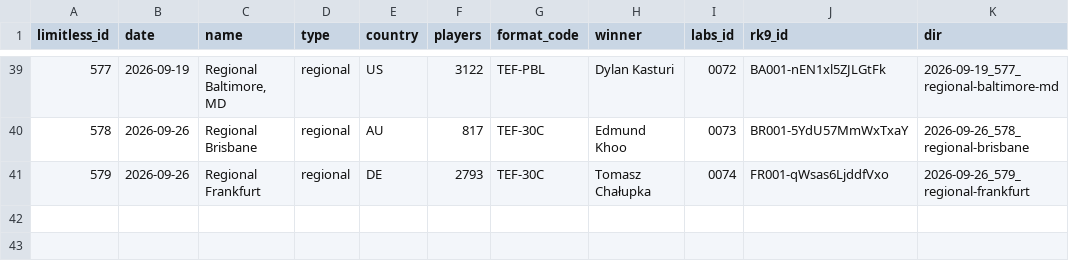
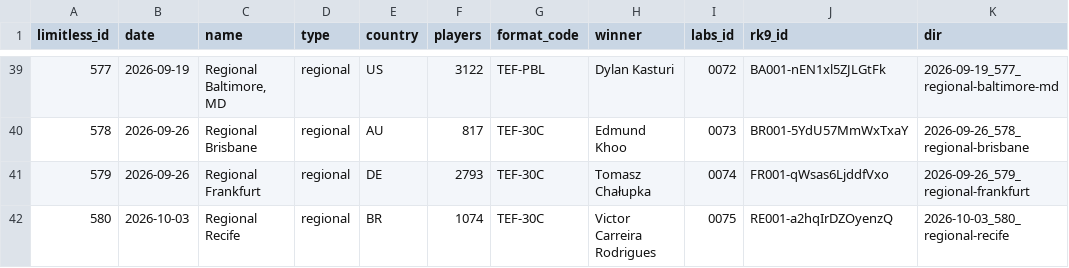
Before and after one commit to litian80/ptcg-analysis, a CSV file: data/tournaments/index.csv, drawn as a sheet; only a part is shown, gaps mark what is left out.

```diff
--- a/data/tournaments/index.csv
+++ b/data/tournaments/index.csv
@@ -41 +41,2 @@ limitless_id,date,name,type,country,players,format_code,winner,labs_id,rk9_id,di
 579,2026-09-26,Regional Frankfurt,regional,DE,2793,TEF-30C,Tomasz Chałupka,0074,FR001-qWsas6LjddfVxo,2026-09-26_579_regional-frankfurt
+580,2026-10-03,Regional Recife,regional,BR,1074,TEF-30C,Victor Carreira Rodrigues,0075,RE001-a2hqIrDZOyenzQ,2026-10-03_580_regional-recife
```
Also changed, not shown: data/formats/limitless_formats.csv, 14 other files.
